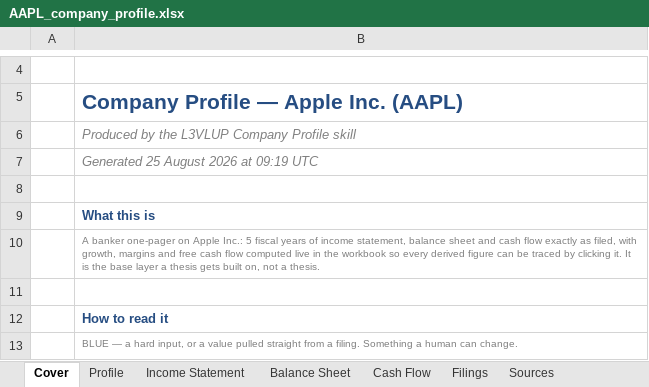
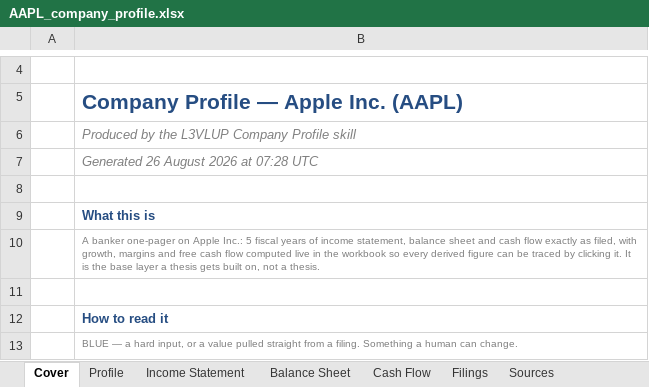
Before and after one commit to Surojitc/l3vlup-skills, an Excel workbook: samples/AAPL_company_profile.xlsx, sheet Cover, drawn as a sheet; only a part is shown, gaps mark what is left out; values as stored, in another font and other column widths than the file's, no borders; charts and pictures not drawn; the diff names each change by its address in the sheet, - before the commit and + after, or states it on an @@ line.

```diff
--- a/samples/AAPL_company_profile.xlsx (sheet Cover)
+++ b/samples/AAPL_company_profile.xlsx (sheet Cover)
-B7: Generated 25 August 2026 at 09:19 UTC
+B7: Generated 26 August 2026 at 07:28 UTC
```
Also changed, not shown: samples/NVDA_company_profile.xlsx, samples/NVDA_comps.xlsx, 4 other files.
